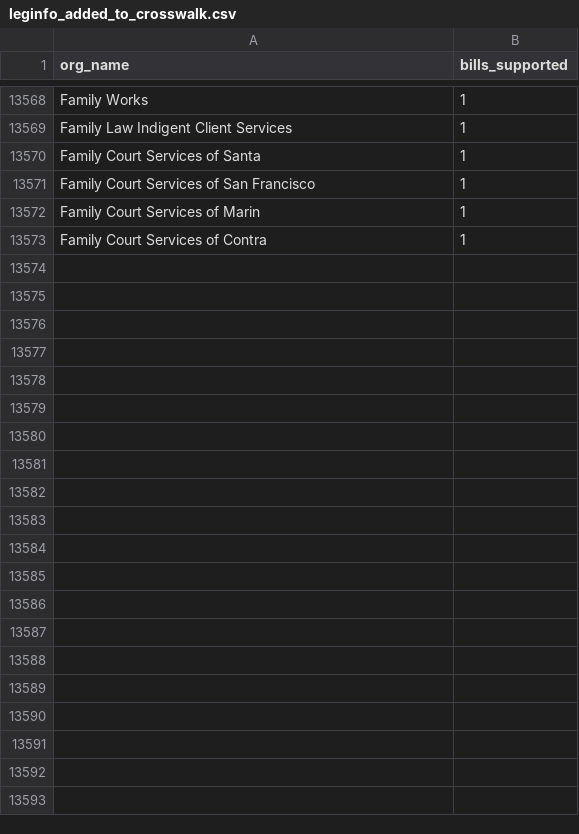
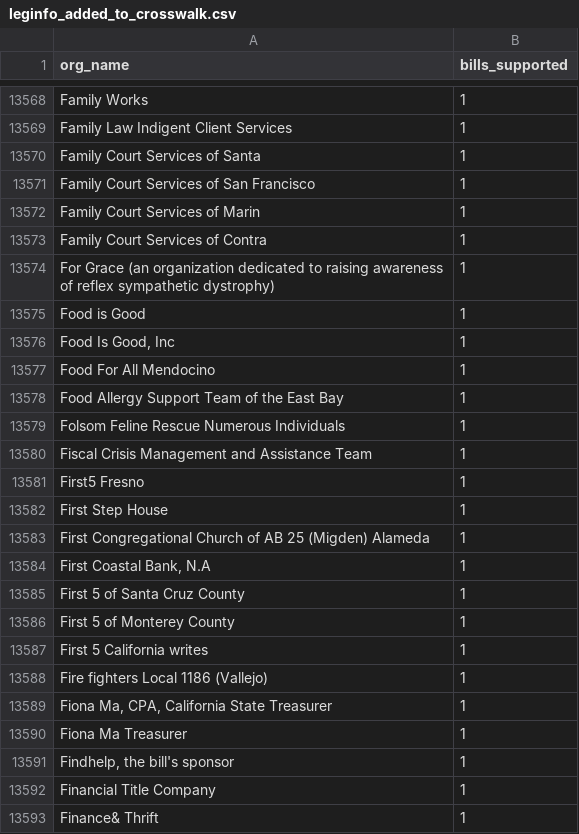
Before and after one commit to Nall-Group/california-groups-disambiguation, a CSV file: org_name_for_cleaning/leginfo_added_to_crosswalk.csv, drawn as a sheet; only a part is shown, gaps mark what is left out; the diff names each change by its address in the sheet, - before the commit and + after, or states it on an @@ line.

```diff
--- a/org_name_for_cleaning/leginfo_added_to_crosswalk.csv
+++ b/org_name_for_cleaning/leginfo_added_to_crosswalk.csv
+row 13574: For Grace (an organization dedicated to raising awareness of reflex sympathetic dystrophy) | 1
+row 13575: Food is Good | 1
+row 13576: Food Is Good, Inc | 1
+row 13577: Food For All Mendocino | 1
+row 13578: Food Allergy Support Team of the East Bay | 1
+row 13579: Folsom Feline Rescue Numerous Individuals | 1
+row 13580: Fiscal Crisis Management and Assistance Team | 1
+row 13581: First5 Fresno | 1
+row 13582: First Step House | 1
+row 13583: First Congregational Church of AB 25 (Migden) Alameda | 1
+row 13584: First Coastal Bank, N.A | 1
+row 13585: First 5 of Santa Cruz County | 1
+row 13586: First 5 of Monterey County | 1
+row 13587: First 5 California writes | 1
+row 13588: Fire fighters Local 1186 (Vallejo) | 1
+row 13589: Fiona Ma, CPA, California State Treasurer | 1
+row 13590: Fiona Ma Treasurer | 1
+row 13591: Findhelp, the bill's sponsor | 1
+row 13592: Financial Title Company | 1
+row 13593: Finance& Thrift | 1
```
Also changed, not shown: org_name_for_cleaning/leginfo_conjoined.csv, org_name_for_cleaning/leginfo_individuals.csv, 8 other files.
